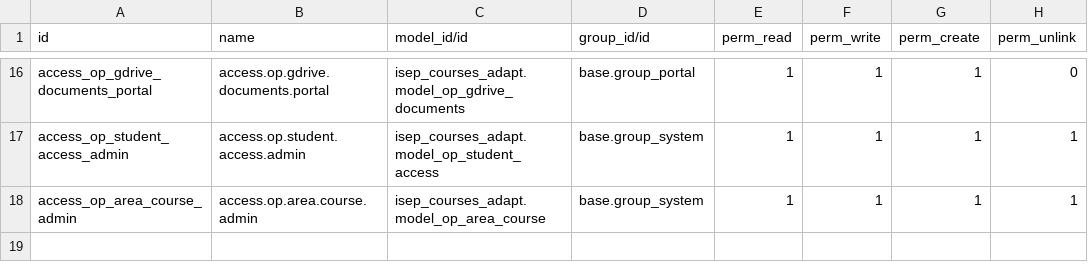
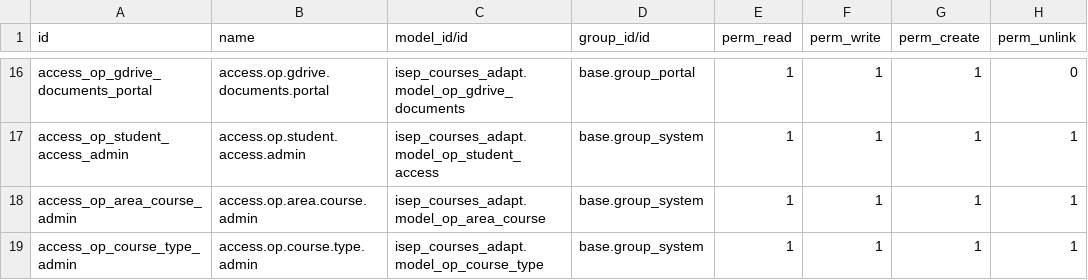
Before and after one commit to jhomson-isep/Python_test, a CSV file: isep_courses_adapt/security/ir.model.access.csv, drawn as a sheet; only a part is shown, gaps mark what is left out; the diff names each change by its address in the sheet, - before the commit and + after, or states it on an @@ line.

Commit message:
[Add] course type and filter batch

```diff
--- a/isep_courses_adapt/security/ir.model.access.csv
+++ b/isep_courses_adapt/security/ir.model.access.csv
+row 19: access_op_course_type_admin | access.op.course.type.admin | isep_courses_adapt.model_op_course_type | base.group_system | 1 | 1 | 1 | 1
```
Also changed, not shown: 13 other files.
